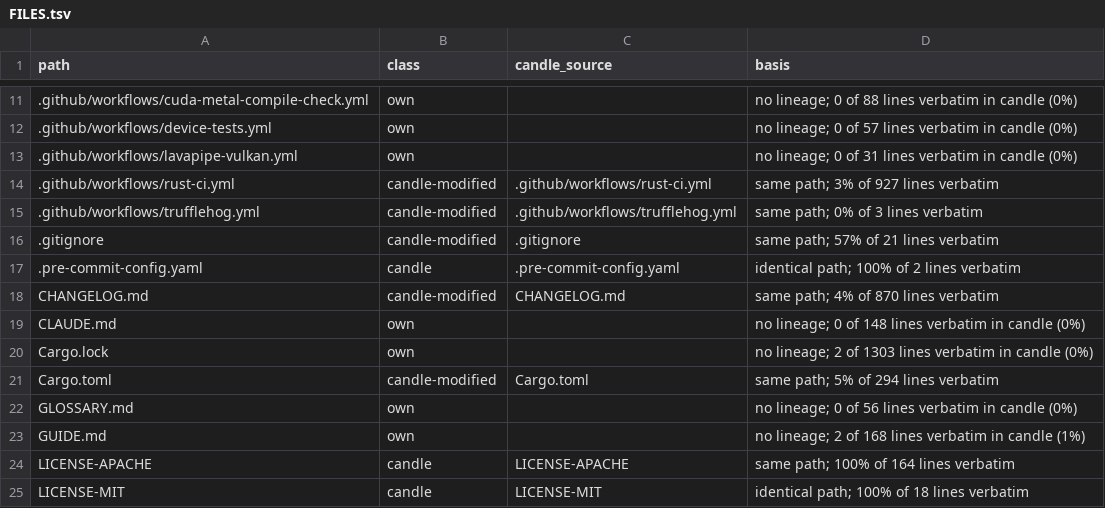
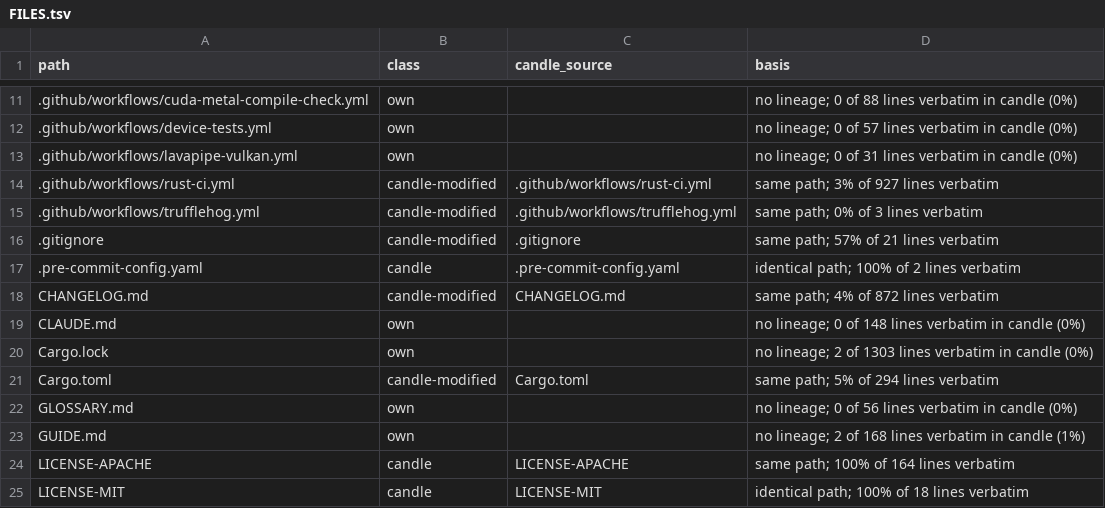
Before and after one commit to ThinkersJournal/fuel, a TSV file: docs/provenance/FILES.tsv, drawn as a sheet; only a part is shown, gaps mark what is left out.

Commit message:
chore: provenance regenerated after the merge of main (0.50.4)

```diff
--- a/docs/provenance/FILES.tsv
+++ b/docs/provenance/FILES.tsv
@@ -17,3 +17,3 @@ path	class	candle_source	basis
 .pre-commit-config.yaml	candle	.pre-commit-config.yaml	identical path; 100% of 2 lines verbatim
-CHANGELOG.md	candle-modified	CHANGELOG.md	same path; 4% of 870 lines verbatim
+CHANGELOG.md	candle-modified	CHANGELOG.md	same path; 4% of 872 lines verbatim
 CLAUDE.md	own		no lineage; 0 of 148 lines verbatim in candle (0%)
```
